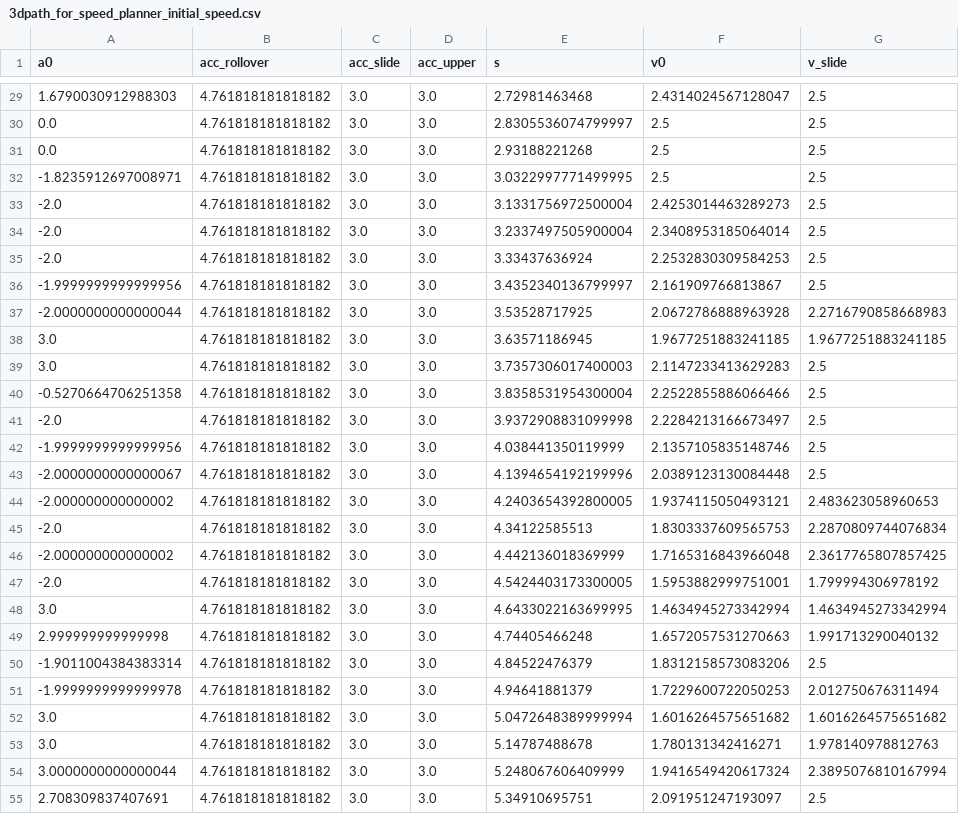
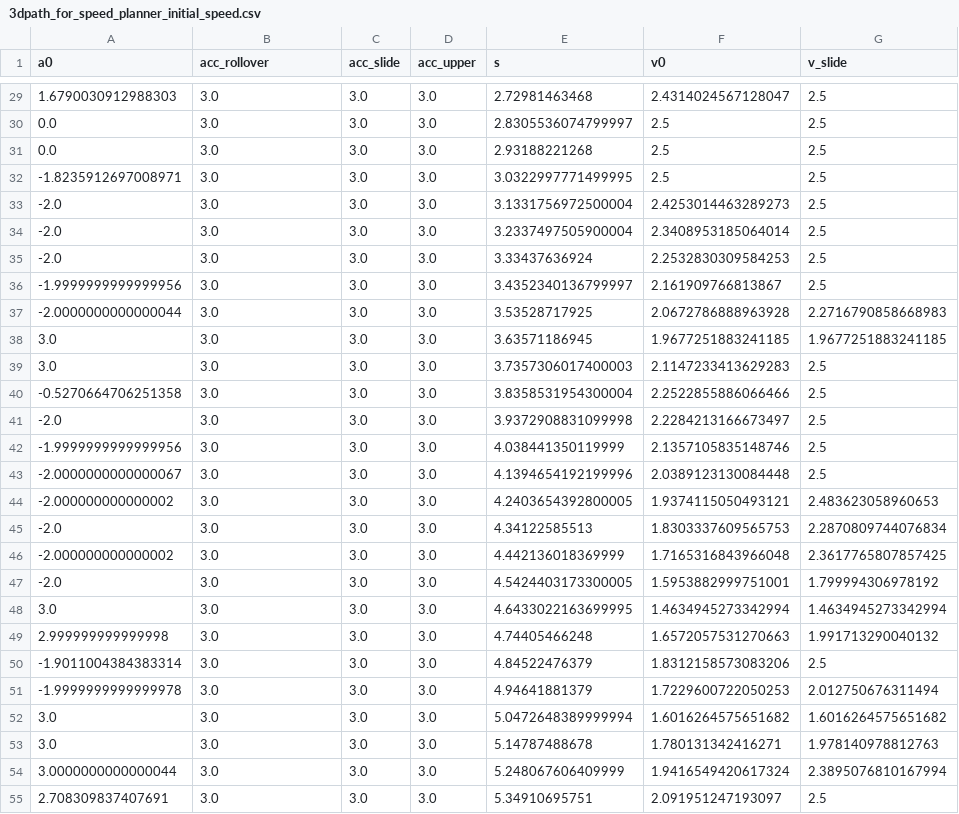
Before and after one commit to TrayfourYu/ndtplanner, a CSV file: cache/stairs/3dpath_for_speed_planner_initial_speed.csv, drawn as a sheet; only a part is shown, gaps mark what is left out; the diff covers the shown part only; the diff names each change by its address in the sheet, - before the commit and + after, or states it on an @@ line.

```diff
--- a/cache/stairs/3dpath_for_speed_planner_initial_speed.csv
+++ b/cache/stairs/3dpath_for_speed_planner_initial_speed.csv
-B29:B55 (acc_rollover): 4.761818181818182
+B29:B55 (acc_rollover): 3.0
```
Also changed, not shown: 116 edited cells elsewhere in this file, cache/stairs/3dpath_for_speed_planner_optimized_speed.csv, cache/travel_road/3dpath_for_speed_planner_initial_speed.csv, 34 other files.
